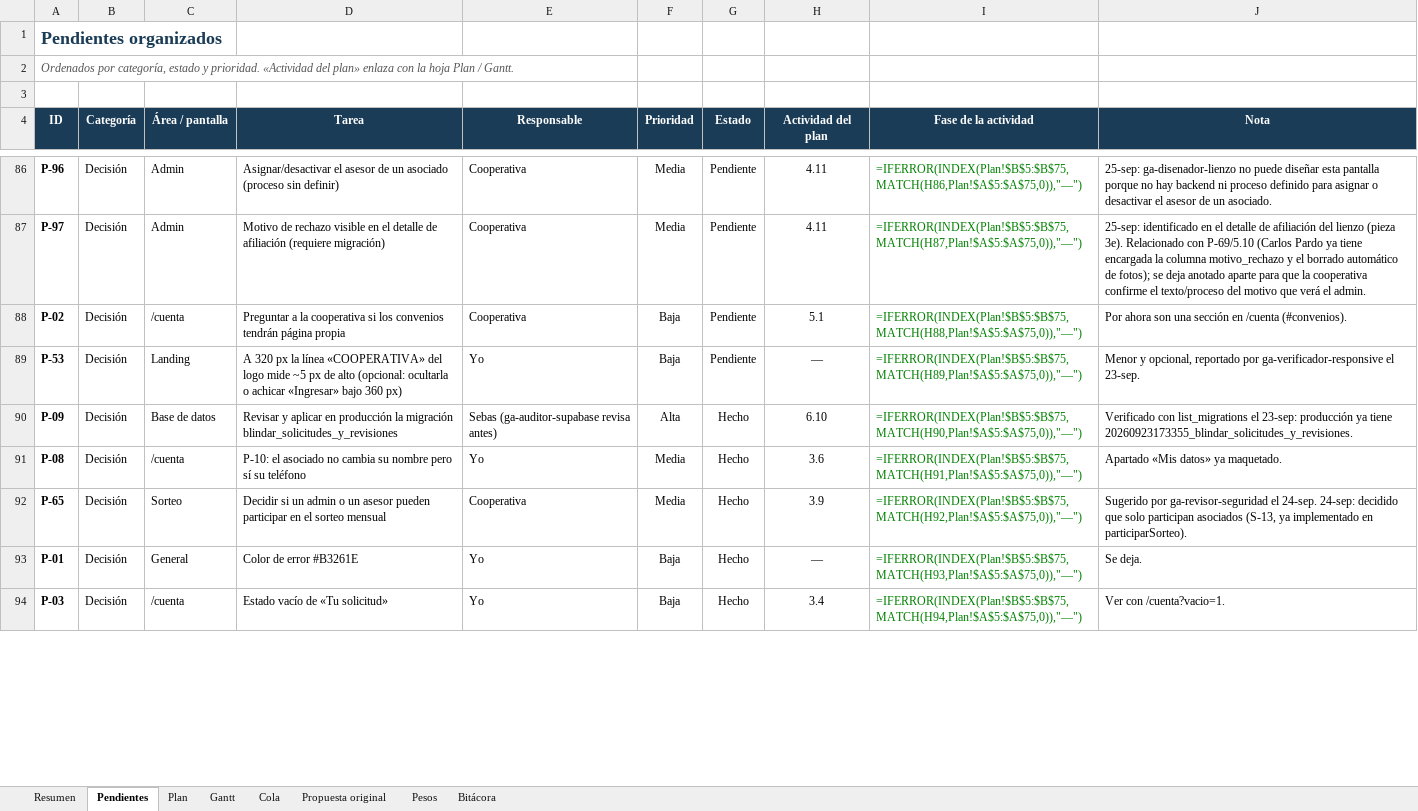
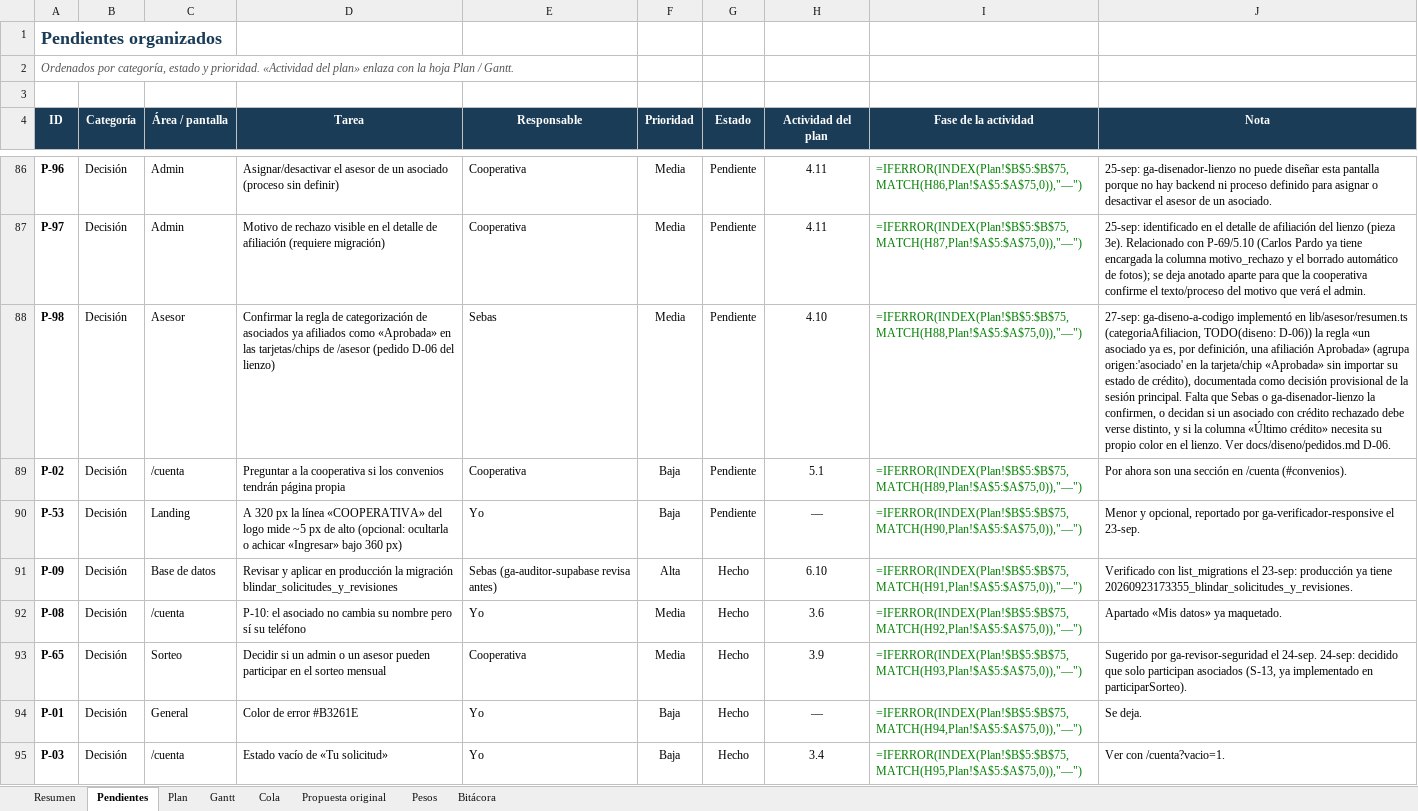
Before and after one commit to GreenAllianceCoo/PagGreenAlliance, an Excel workbook: docs/avances/Avances_Green_Alliance.xlsx, sheet Pendientes, drawn as a sheet; only a part is shown, gaps mark what is left out; values as stored, in another font and other column widths than the file's, no borders; formulas without a stored value are shown as written; conditional formats not drawn; addresses are those after the commit; the diff covers the shown part only; the diff names each change by its address in the sheet, - before the commit and + after, or states it on an @@ line.

```diff
--- a/docs/avances/Avances_Green_Alliance.xlsx (sheet Pendientes)
+++ b/docs/avances/Avances_Green_Alliance.xlsx (sheet Pendientes)
+row 88: P-98 | Decisión | Asesor | Confirmar la regla de categorización de asociados ya afiliados como «Aprobada» en las tarjetas/chips de /asesor (pedido D-06 del lienzo) | Sebas | Media | Pendiente | 4.10 | =IFERROR(INDEX(Plan!$B$5:$B$75,MATCH(H88,Plan!$A$5:$A$75,0)),"—") | 27-sep: ga-diseno-a-codigo implementó en lib/asesor/resumen.ts (categoriaAfiliacion, TODO(diseno: D-06)) la regla «un asociado ya es, por definición, una afiliación Aprobada» (agrupa origen:'asociado' en la tarjeta/chip «Aprobada» sin importar su estado de crédito), documentada como decisión provisional de la sesión principal. Falta que Sebas o ga-disenador-lienzo la confirmen, o decidan si un asociado con crédito rechazado debe verse distinto, y si la columna «Último crédito» necesita su propio color en el lienzo. Ver docs/diseno/pedidos.md D-06.
-I89 (Fase de la actividad): =IFERROR(INDEX(Plan!$B$5:$B$75,MATCH(H88,Plan!$A$5:$A$75,0)),"—")
+I89 (Fase de la actividad): =IFERROR(INDEX(Plan!$B$5:$B$75,MATCH(H89,Plan!$A$5:$A$75,0)),"—")
-I90 (Fase de la actividad): =IFERROR(INDEX(Plan!$B$5:$B$75,MATCH(H89,Plan!$A$5:$A$75,0)),"—")
+I90 (Fase de la actividad): =IFERROR(INDEX(Plan!$B$5:$B$75,MATCH(H90,Plan!$A$5:$A$75,0)),"—")
-I91 (Fase de la actividad): =IFERROR(INDEX(Plan!$B$5:$B$75,MATCH(H90,Plan!$A$5:$A$75,0)),"—")
+I91 (Fase de la actividad): =IFERROR(INDEX(Plan!$B$5:$B$75,MATCH(H91,Plan!$A$5:$A$75,0)),"—")
-I92 (Fase de la actividad): =IFERROR(INDEX(Plan!$B$5:$B$75,MATCH(H91,Plan!$A$5:$A$75,0)),"—")
+I92 (Fase de la actividad): =IFERROR(INDEX(Plan!$B$5:$B$75,MATCH(H92,Plan!$A$5:$A$75,0)),"—")
-I93 (Fase de la actividad): =IFERROR(INDEX(Plan!$B$5:$B$75,MATCH(H92,Plan!$A$5:$A$75,0)),"—")
+I93 (Fase de la actividad): =IFERROR(INDEX(Plan!$B$5:$B$75,MATCH(H93,Plan!$A$5:$A$75,0)),"—")
-I94 (Fase de la actividad): =IFERROR(INDEX(Plan!$B$5:$B$75,MATCH(H93,Plan!$A$5:$A$75,0)),"—")
+I94 (Fase de la actividad): =IFERROR(INDEX(Plan!$B$5:$B$75,MATCH(H94,Plan!$A$5:$A$75,0)),"—")
-I95 (Fase de la actividad): =IFERROR(INDEX(Plan!$B$5:$B$75,MATCH(H94,Plan!$A$5:$A$75,0)),"—")
+I95 (Fase de la actividad): =IFERROR(INDEX(Plan!$B$5:$B$75,MATCH(H95,Plan!$A$5:$A$75,0)),"—")
```
Also changed, not shown: 7 edited cells elsewhere in this sheet, sheet Cola, sheet Plan, sheet Resumen, sheet Bitácora, 10 other files.
